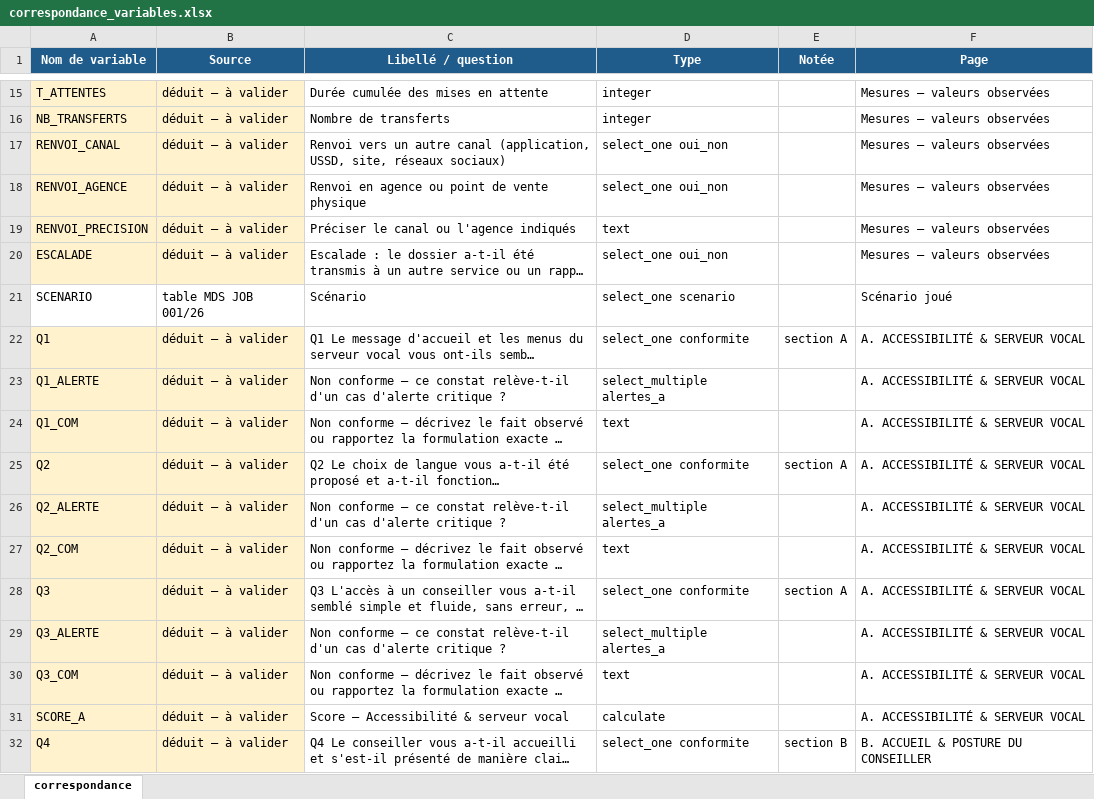
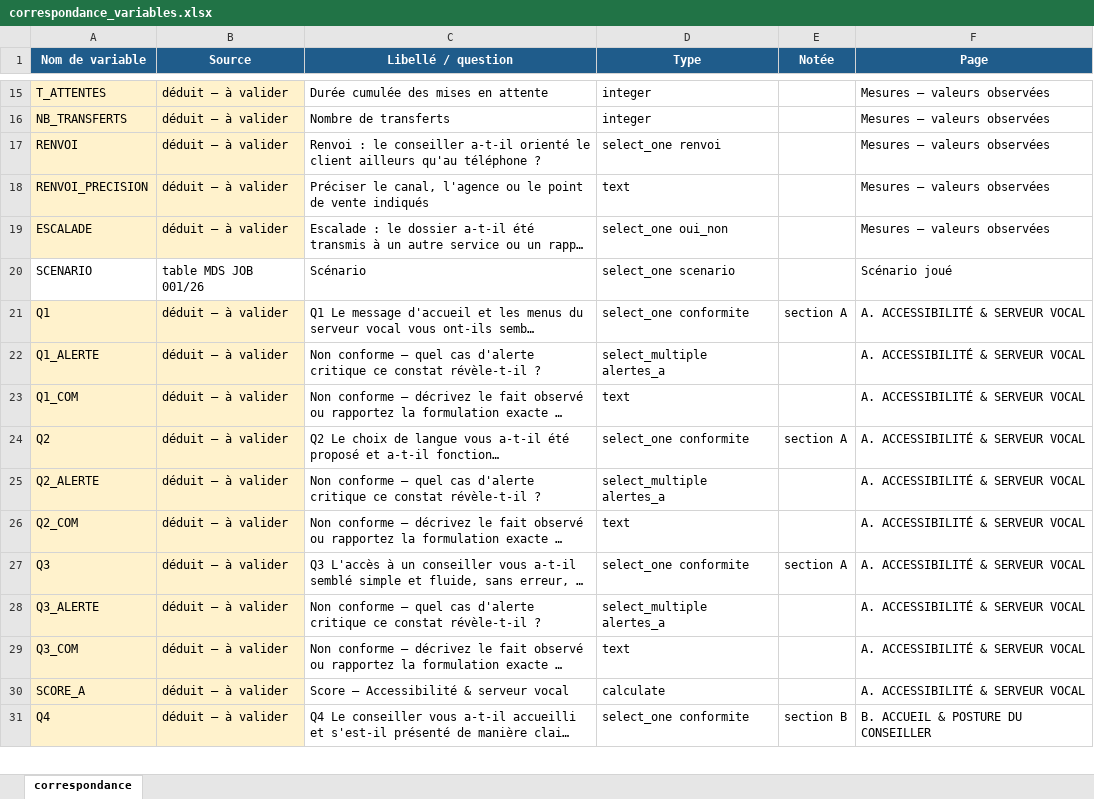
Before and after one commit to NLP1703/CALL_CENTER, an Excel workbook: correspondance_variables.xlsx, sheet correspondance, drawn as a sheet; only a part is shown, gaps mark what is left out; long unchanged cells end in …; values as stored, in another font and other column widths than the file's, no borders; removed rows and columns are numbered as before the commit, all else as after; the diff covers the shown part only; the diff names each change by its address in the sheet, - before the commit and + after, or states it on an @@ line.

```diff
--- a/correspondance_variables.xlsx (sheet correspondance)
+++ b/correspondance_variables.xlsx (sheet correspondance)
-A17 (Nom de variable): RENVOI_CANAL
+A17 (Nom de variable): RENVOI
-C17 (Libellé / question): Renvoi vers un autre canal (application, USSD, site, réseaux sociaux)
+C17 (Libellé / question): Renvoi : le conseiller a-t-il orienté le client ailleurs qu'au téléphone ?
-D17 (Type): select_one oui_non
+D17 (Type): select_one renvoi
-row 18: RENVOI_AGENCE | déduit — à valider | Renvoi en agence ou point de vente physique | select_one oui_non |  | Mesures — valeurs observées
-C18 (Libellé / question): Préciser le canal ou l'agence indiqués
+C18 (Libellé / question): Préciser le canal, l'agence ou le point de vente indiqués
-C22 (Libellé / question): …conforme — ce constat relève-t-il d'un cas d'alerte critique ?
+C22 (Libellé / question): …conforme — quel cas d'alerte critique ce constat révèle-t-il ?
-C25 (Libellé / question): …conforme — ce constat relève-t-il d'un cas d'alerte critique ?
+C25 (Libellé / question): …conforme — quel cas d'alerte critique ce constat révèle-t-il ?
-C28 (Libellé / question): …conforme — ce constat relève-t-il d'un cas d'alerte critique ?
+C28 (Libellé / question): …conforme — quel cas d'alerte critique ce constat révèle-t-il ?
```
Also changed, not shown: 4 added rows, 3 removed rows and 258 edited cells elsewhere in this sheet, questionnaire_audit_call_center.xlsx, 11 other files.
